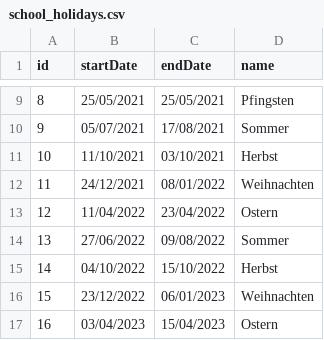
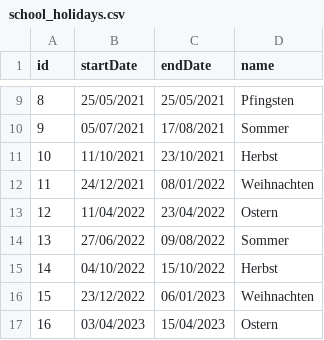
Before and after one commit to sed-mirzaee/TS-Forecasting-Project, a CSV file: data/raw/school_holidays.csv, drawn as a sheet; only a part is shown, gaps mark what is left out.

```diff
--- a/data/raw/school_holidays.csv
+++ b/data/raw/school_holidays.csv
@@ -10,3 +10,3 @@ id,startDate,endDate,name
 9,05/07/2021,17/08/2021,Sommer
-10,11/10/2021,03/10/2021,Herbst
+10,11/10/2021,23/10/2021,Herbst
 11,24/12/2021,08/01/2022,Weihnachten
```
Also changed, not shown: 4 other files.
